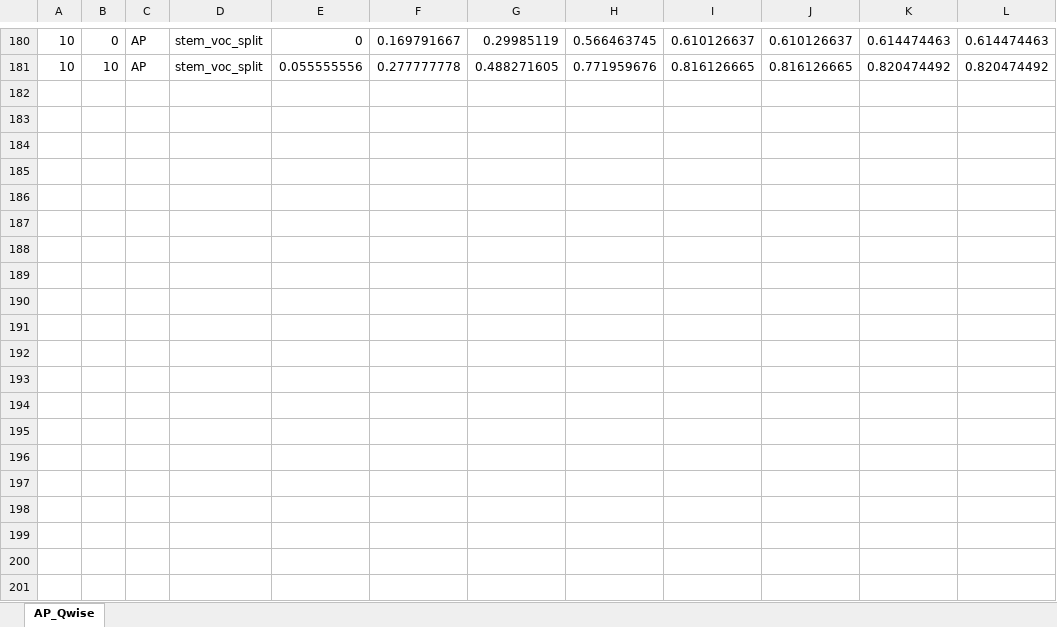
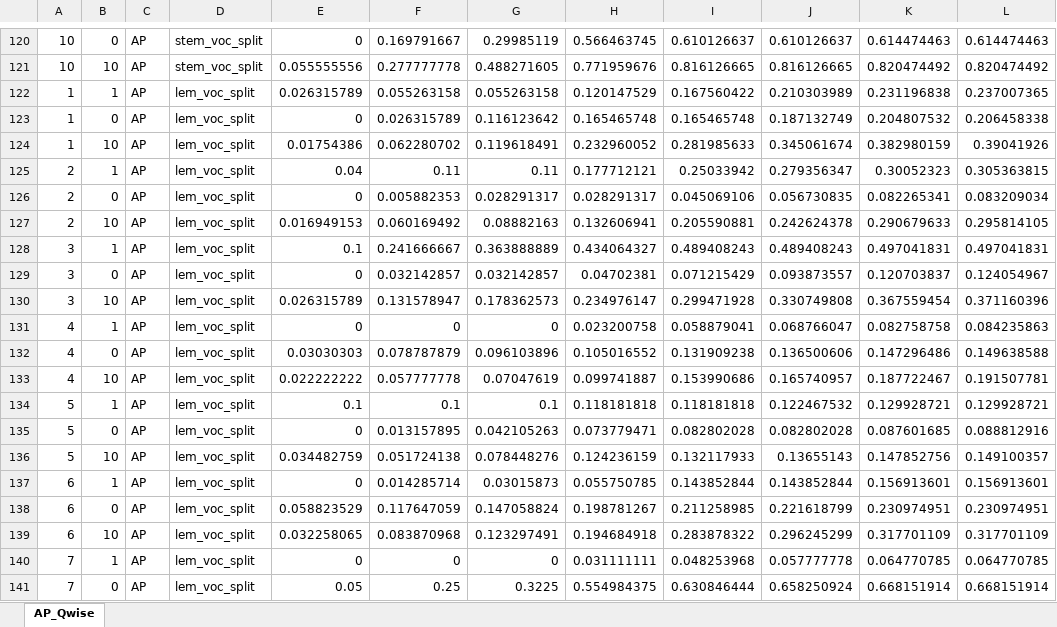
Before and after one commit to Atulgang/temp, an Excel workbook: all_BM25.xlsx, sheet AP_Qwise, drawn as a sheet; only a part is shown, gaps mark what is left out; values as stored, in another font and other column widths than the file's, no borders; the diff covers the shown part only; the diff names each change by its address in the sheet, - before the commit and + after, or states it on an @@ line.

```diff
--- a/all_BM25.xlsx (sheet AP_Qwise)
+++ b/all_BM25.xlsx (sheet AP_Qwise)
+row 122: 1 | 1 | AP | lem_voc_split | 0.026315789 | 0.055263158 | 0.055263158 | 0.120147529 | 0.167560422 | 0.210303989 | 0.231196838 | 0.237007365
+row 123: 1 | 0 | AP | lem_voc_split | 0 | 0.026315789 | 0.116123642 | 0.165465748 | 0.165465748 | 0.187132749 | 0.204807532 | 0.206458338
+row 124: 1 | 10 | AP | lem_voc_split | 0.01754386 | 0.062280702 | 0.119618491 | 0.232960052 | 0.281985633 | 0.345061674 | 0.382980159 | 0.39041926
+row 125: 2 | 1 | AP | lem_voc_split | 0.04 | 0.11 | 0.11 | 0.177712121 | 0.25033942 | 0.279356347 | 0.30052323 | 0.305363815
+row 126: 2 | 0 | AP | lem_voc_split | 0 | 0.005882353 | 0.028291317 | 0.028291317 | 0.045069106 | 0.056730835 | 0.082265341 | 0.083209034
+row 127: 2 | 10 | AP | lem_voc_split | 0.016949153 | 0.060169492 | 0.08882163 | 0.132606941 | 0.205590881 | 0.242624378 | 0.290679633 | 0.295814105
+row 128: 3 | 1 | AP | lem_voc_split | 0.1 | 0.241666667 | 0.363888889 | 0.434064327 | 0.489408243 | 0.489408243 | 0.497041831 | 0.497041831
+row 129: 3 | 0 | AP | lem_voc_split | 0 | 0.032142857 | 0.032142857 | 0.04702381 | 0.071215429 | 0.093873557 | 0.120703837 | 0.124054967
+row 130: 3 | 10 | AP | lem_voc_split | 0.026315789 | 0.131578947 | 0.178362573 | 0.234976147 | 0.299471928 | 0.330749808 | 0.367559454 | 0.371160396
+row 131: 4 | 1 | AP | lem_voc_split | 0 | 0 | 0 | 0.023200758 | 0.058879041 | 0.068766047 | 0.082758758 | 0.084235863
+row 132: 4 | 0 | AP | lem_voc_split | 0.03030303 | 0.078787879 | 0.096103896 | 0.105016552 | 0.131909238 | 0.136500606 | 0.147296486 | 0.149638588
+row 133: 4 | 10 | AP | lem_voc_split | 0.022222222 | 0.057777778 | 0.07047619 | 0.099741887 | 0.153990686 | 0.165740957 | 0.187722467 | 0.191507781
+row 134: 5 | 1 | AP | lem_voc_split | 0.1 | 0.1 | 0.1 | 0.118181818 | 0.118181818 | 0.122467532 | 0.129928721 | 0.129928721
+row 135: 5 | 0 | AP | lem_voc_split | 0 | 0.013157895 | 0.042105263 | 0.073779471 | 0.082802028 | 0.082802028 | 0.087601685 | 0.088812916
+row 136: 5 | 10 | AP | lem_voc_split | 0.034482759 | 0.051724138 | 0.078448276 | 0.124236159 | 0.132117933 | 0.13655143 | 0.147852756 | 0.149100357
+row 137: 6 | 1 | AP | lem_voc_split | 0 | 0.014285714 | 0.03015873 | 0.055750785 | 0.143852844 | 0.143852844 | 0.156913601 | 0.156913601
+row 138: 6 | 0 | AP | lem_voc_split | 0.058823529 | 0.117647059 | 0.147058824 | 0.198781267 | 0.211258985 | 0.221618799 | 0.230974951 | 0.230974951
+row 139: 6 | 10 | AP | lem_voc_split | 0.032258065 | 0.083870968 | 0.123297491 | 0.194684918 | 0.283878322 | 0.296245299 | 0.317701109 | 0.317701109
+row 140: 7 | 1 | AP | lem_voc_split | 0 | 0 | 0 | 0.031111111 | 0.048253968 | 0.057777778 | 0.064770785 | 0.064770785
+row 141: 7 | 0 | AP | lem_voc_split | 0.05 | 0.25 | 0.3225 | 0.554984375 | 0.630846444 | 0.658250924 | 0.668151914 | 0.668151914
```
Also changed, not shown: 40 added rows and 60 removed rows elsewhere in this sheet, BM25.xlsx, 5 other files.
